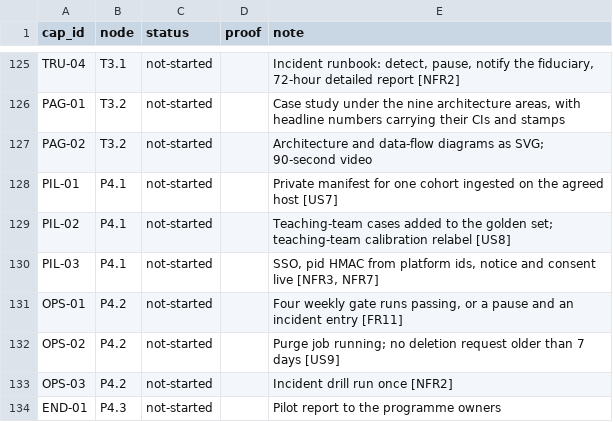
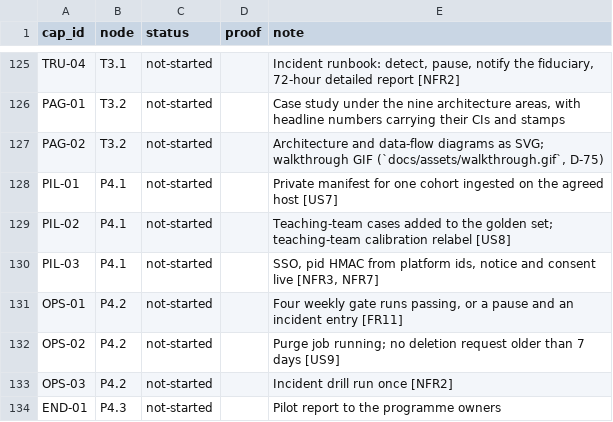
Before and after one commit to biplob819/course-assistant, a TSV file: docs/graph/catalog.tsv, drawn as a sheet; only a part is shown, gaps mark what is left out.

```diff
--- a/docs/graph/catalog.tsv
+++ b/docs/graph/catalog.tsv
@@ -126,3 +126,3 @@ TRU-04	T3.1	not-started		Incident runbook: detect, pause, notify the fiduciary,
 PAG-01	T3.2	not-started		Case study under the nine architecture areas, with headline numbers carrying their CIs and stamps
-PAG-02	T3.2	not-started		Architecture and data-flow diagrams as SVG; 90-second video
+PAG-02	T3.2	not-started		Architecture and data-flow diagrams as SVG; walkthrough GIF (`docs/assets/walkthrough.gif`, D-75)
 PIL-01	P4.1	not-started		Private manifest for one cohort ingested on the agreed host [US7]
```
Also changed, not shown: 15 other files.
